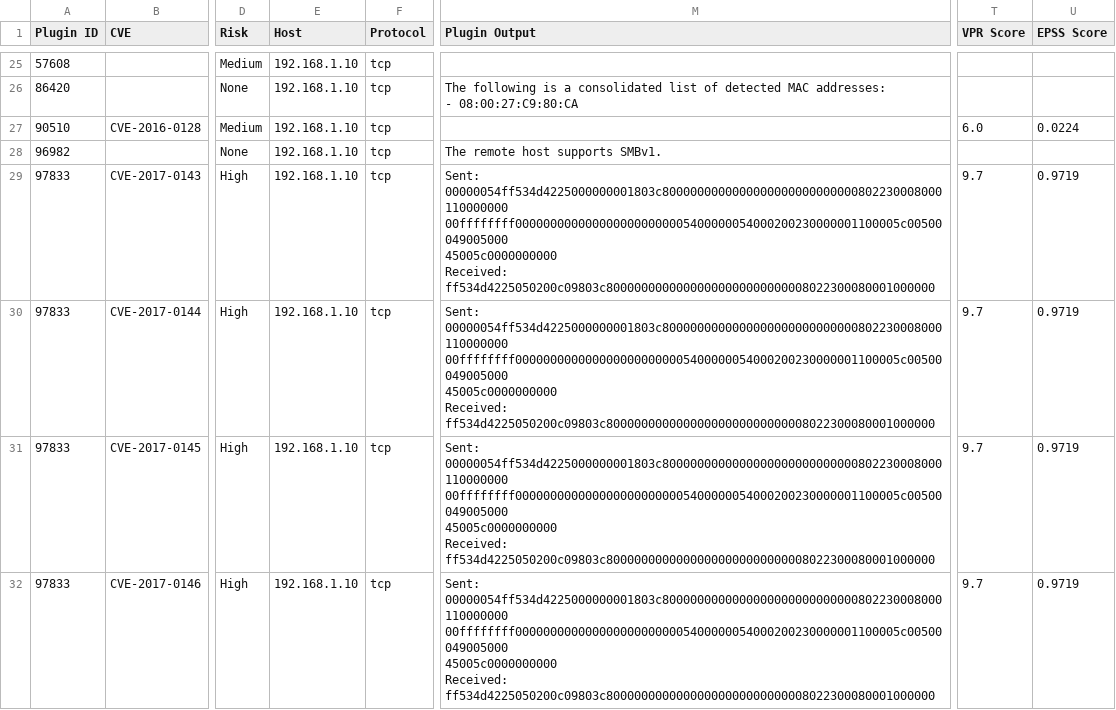
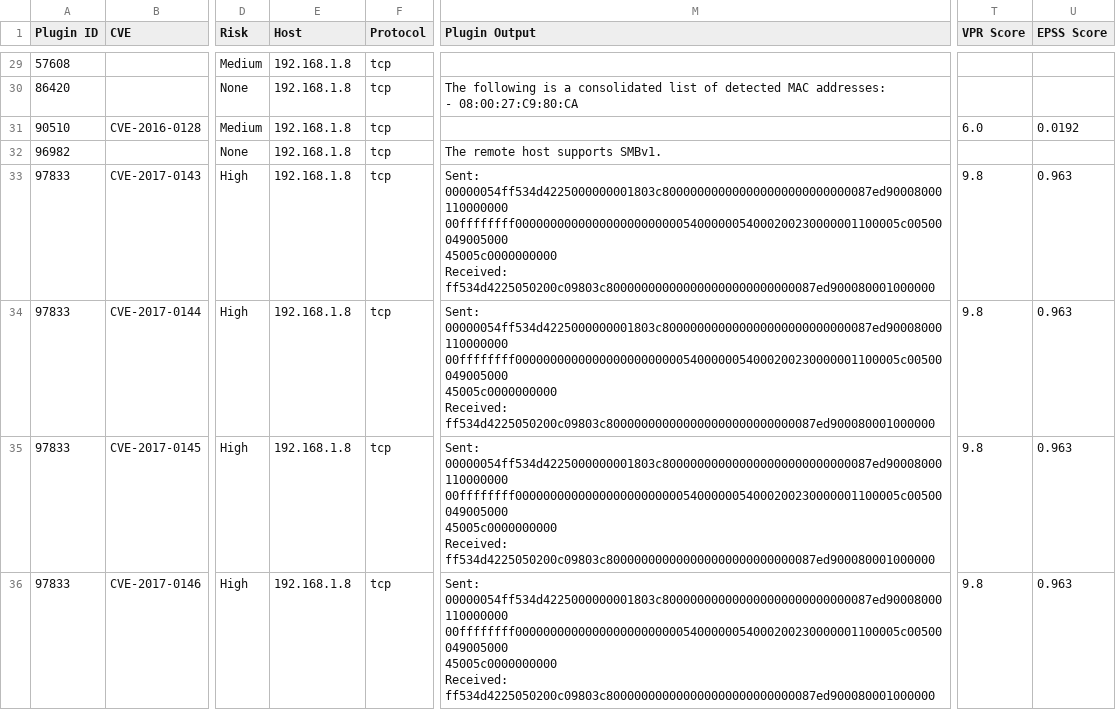
Before and after one commit to MicaViera/holbertonschool-cyber_security, a CSV file: vulnerability_research_exploitation/0x00_vulnerability/nessus_rapport.csv, drawn as a sheet; only a part is shown, gaps mark what is left out; addresses are those after the commit; ↵ is a line break in a cell; the diff covers the shown part only; the diff names each change by its address in the sheet, - before the commit and + after, or states it on an @@ line.

Commit message:
Update nessus_rapport.csv

```diff
--- a/vulnerability_research_exploitation/0x00_vulnerability/nessus_rapport.csv
+++ b/vulnerability_research_exploitation/0x00_vulnerability/nessus_rapport.csv
-E29:E36 (Host): 192.168.1.10
+E29:E36 (Host): 192.168.1.8
-U31 (EPSS Score): 0.0224
+U31 (EPSS Score): 0.0192
-M33:M36 (Plugin Output): Sent: ↵ 00000054ff534d4225000000001803c8000000000000000000000000000802230008000110000000 ↵ 00ffffffff0000000000000000000000005400000054000200230000001100005c00500049005000 ↵ 45005c0000000000 ↵ Received: ↵ ff534d4225050200c09803c80000000000000000000000000008022300080001000000
+M33:M36 (Plugin Output): Sent: ↵ 00000054ff534d4225000000001803c800000000000000000000000000087ed90008000110000000 ↵ 00ffffffff0000000000000000000000005400000054000200230000001100005c00500049005000 ↵ 45005c0000000000 ↵ Received: ↵ ff534d4225050200c09803c800000000000000000000000000087ed900080001000000
-T33:T36 (VPR Score): 9.7
+T33:T36 (VPR Score): 9.8
-U33:U36 (EPSS Score): 0.9719
+U33:U36 (EPSS Score): 0.963
```
Also changed, not shown: 4 added rows and 55 edited cells elsewhere in this file.
